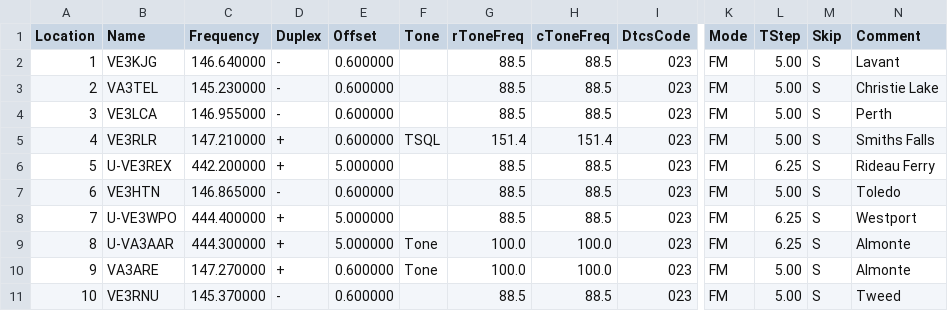
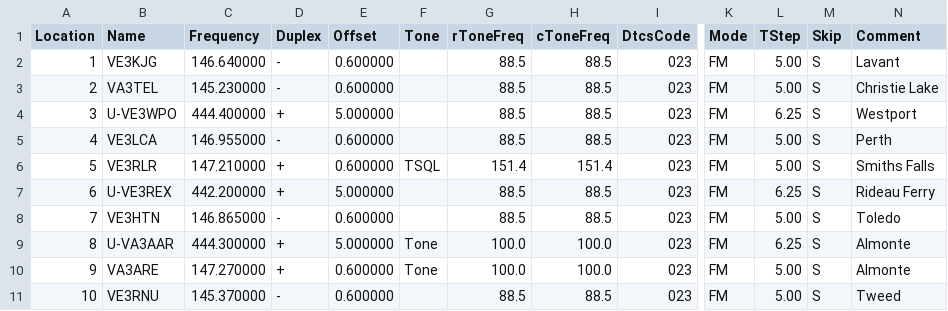
Before and after one commit to tylert/freq_lists, a CSV file: repeaters/Lanark_8char.csv, drawn as a sheet; only a part is shown, gaps mark what is left out; the diff names each change by its address in the sheet, - before the commit and + after, or states it on an @@ line.

```diff
--- a/repeaters/Lanark_8char.csv
+++ b/repeaters/Lanark_8char.csv
-B4 (Name): VE3LCA
+B4 (Name): U-VE3WPO
-C4 (Frequency): 146.955000
+C4 (Frequency): 444.400000
-D4 (Duplex): -
+D4 (Duplex): +
-E4 (Offset): 0.600000
+E4 (Offset): 5.000000
-L4 (TStep): 5.00
+L4 (TStep): 6.25
-N4 (Comment): Perth
+N4 (Comment): Westport
-B5 (Name): VE3RLR
+B5 (Name): VE3LCA
-C5 (Frequency): 147.210000
+C5 (Frequency): 146.955000
-D5 (Duplex): +
+D5 (Duplex): -
-F5 (Tone): TSQL
+F5 (Tone): (empty)
-G5 (rToneFreq): 151.4
+G5 (rToneFreq): 88.5
-H5 (cToneFreq): 151.4
+H5 (cToneFreq): 88.5
-N5 (Comment): Smiths Falls
+N5 (Comment): Perth
-B6 (Name): U-VE3REX
+B6 (Name): VE3RLR
-C6 (Frequency): 442.200000
+C6 (Frequency): 147.210000
-E6 (Offset): 5.000000
+E6 (Offset): 0.600000
-F6 (Tone): (empty)
+F6 (Tone): TSQL
-G6 (rToneFreq): 88.5
+G6 (rToneFreq): 151.4
-H6 (cToneFreq): 88.5
+H6 (cToneFreq): 151.4
-L6 (TStep): 6.25
+L6 (TStep): 5.00
-N6 (Comment): Rideau Ferry
+N6 (Comment): Smiths Falls
-B7 (Name): VE3HTN
+B7 (Name): U-VE3REX
-C7 (Frequency): 146.865000
+C7 (Frequency): 442.200000
-D7 (Duplex): -
+D7 (Duplex): +
-E7 (Offset): 0.600000
+E7 (Offset): 5.000000
-L7 (TStep): 5.00
+L7 (TStep): 6.25
-N7 (Comment): Toledo
+N7 (Comment): Rideau Ferry
-B8 (Name): U-VE3WPO
+B8 (Name): VE3HTN
-C8 (Frequency): 444.400000
+C8 (Frequency): 146.865000
-D8 (Duplex): +
+D8 (Duplex): -
-E8 (Offset): 5.000000
+E8 (Offset): 0.600000
-L8 (TStep): 6.25
+L8 (TStep): 5.00
-N8 (Comment): Westport
+N8 (Comment): Toledo
```
Also changed, not shown: repeaters/Lanark_6char.csv, repeaters/Lanark_7char.csv.
